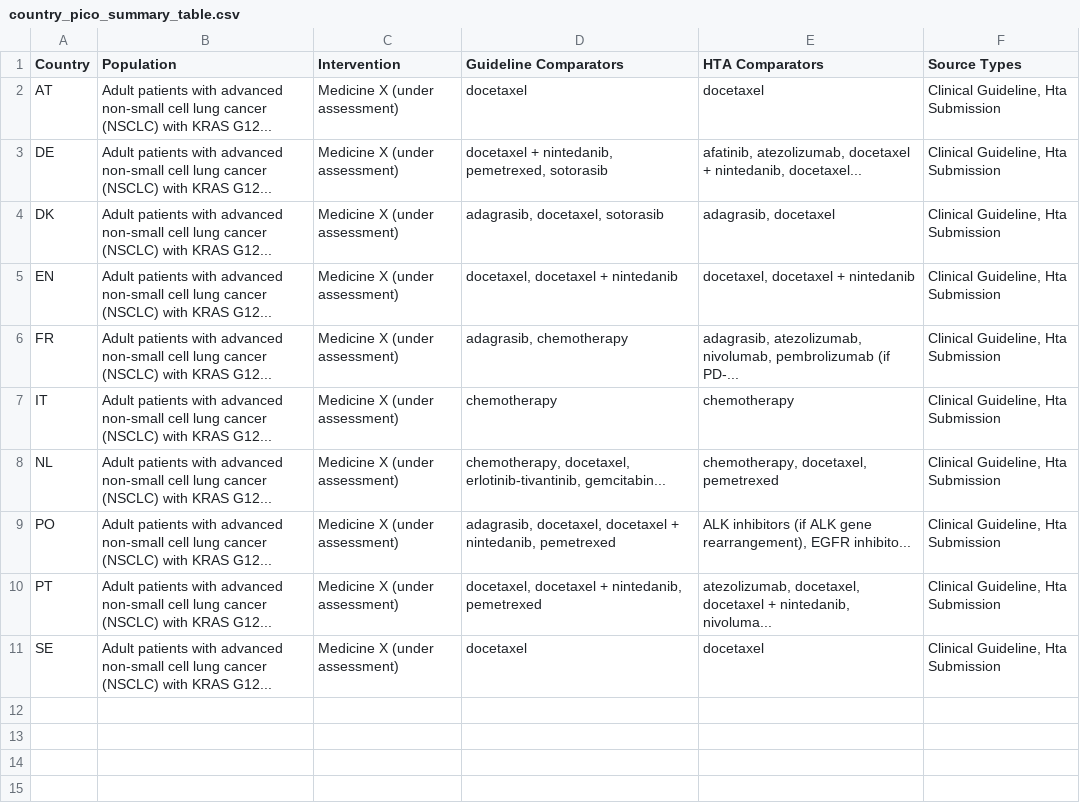
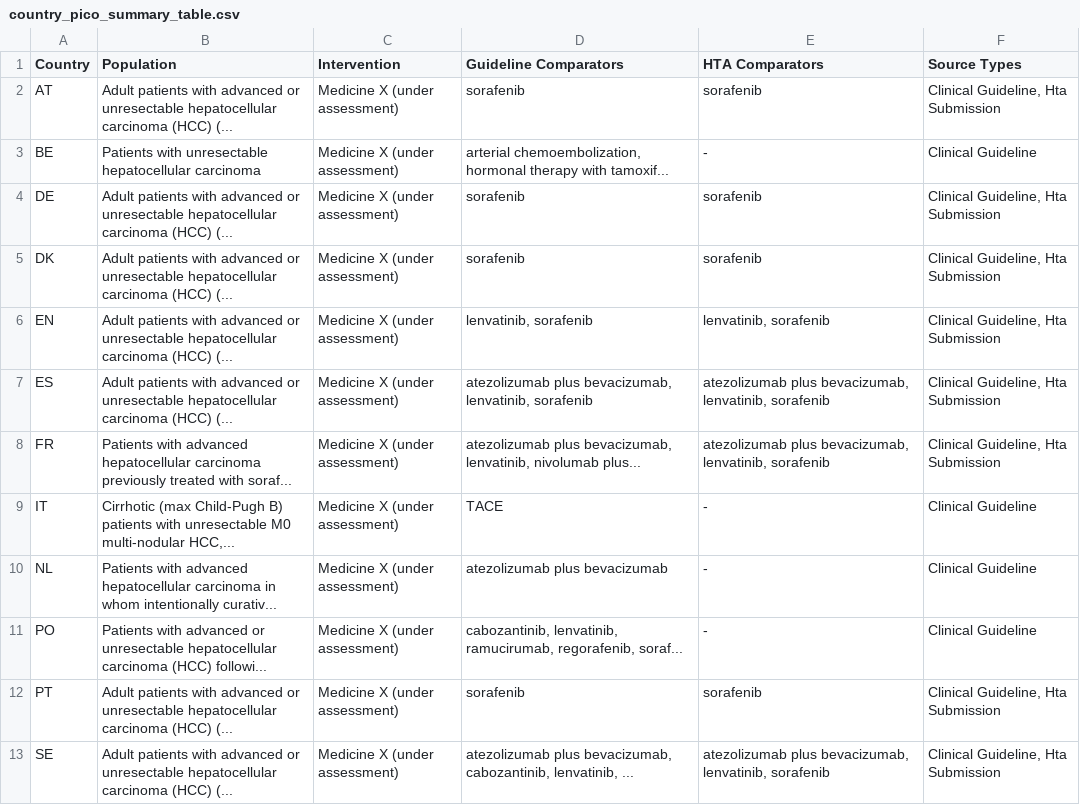
Before and after one commit to BartJanBoverhof/pico-parser-llm, a CSV file: results/visualizations/country_pico_summary_table.csv, drawn as a sheet.

```diff
--- a/results/visualizations/country_pico_summary_table.csv
+++ b/results/visualizations/country_pico_summary_table.csv
@@ -1,11 +1,13 @@
 Country,Population,Intervention,Guideline Comparators,HTA Comparators,Source Types
-AT,Adult patients with advanced non-small cell lung cancer (NSCLC) with KRAS G12...,Medicine X (under assessment),docetaxel,docetaxel,"Clinical Guideline, Hta Submission"
-DE,Adult patients with advanced non-small cell lung cancer (NSCLC) with KRAS G12...,Medicine X (under assessment),"docetaxel + nintedanib, pemetrexed, sotorasib","afatinib, atezolizumab, docetaxel + nintedanib, docetaxel...","Clinical Guideline, Hta Submission"
-DK,Adult patients with advanced non-small cell lung cancer (NSCLC) with KRAS G12...,Medicine X (under assessment),"adagrasib, docetaxel, sotorasib","adagrasib, docetaxel","Clinical Guideline, Hta Submission"
-EN,Adult patients with advanced non-small cell lung cancer (NSCLC) with KRAS G12...,Medicine X (under assessment),"docetaxel, docetaxel + nintedanib","docetaxel, docetaxel + nintedanib","Clinical Guideline, Hta Submission"
-FR,Adult patients with advanced non-small cell lung cancer (NSCLC) with KRAS G12...,Medicine X (under assessment),"adagrasib, chemotherapy","adagrasib, atezolizumab, nivolumab, pembrolizumab (if PD-...","Clinical Guideline, Hta Submission"
-IT,Adult patients with advanced non-small cell lung cancer (NSCLC) with KRAS G12...,Medicine X (under assessment),chemotherapy,chemotherapy,"Clinical Guideline, Hta Submission"
-NL,Adult patients with advanced non-small cell lung cancer (NSCLC) with KRAS G12...,Medicine X (under assessment),"chemotherapy, docetaxel, erlotinib-tivantinib, gemcitabin...","chemotherapy, docetaxel, pemetrexed","Clinical Guideline, Hta Submission"
-PO,Adult patients with advanced non-small cell lung cancer (NSCLC) with KRAS G12...,Medicine X (under assessment),"adagrasib, docetaxel, docetaxel + nintedanib, pemetrexed","ALK inhibitors (if ALK gene rearrangement), EGFR inhibito...","Clinical Guideline, Hta Submission"
-PT,Adult patients with advanced non-small cell lung cancer (NSCLC) with KRAS G12...,Medicine X (under assessment),"docetaxel, docetaxel + nintedanib, pemetrexed","atezolizumab, docetaxel, docetaxel + nintedanib, nivoluma...","Clinical Guideline, Hta Submission"
-SE,Adult patients with advanced non-small cell lung cancer (NSCLC) with KRAS G12...,Medicine X (under assessment),docetaxel,docetaxel,"Clinical Guideline, Hta Submission"
+AT,Adult patients with advanced or unresectable hepatocellular carcinoma (HCC) (...,Medicine X (under assessment),sorafenib,sorafenib,"Clinical Guideline, Hta Submission"
+BE,Patients with unresectable hepatocellular carcinoma,Medicine X (under assessment),"arterial chemoembolization, hormonal therapy with tamoxif...",-,Clinical Guideline
+DE,Adult patients with advanced or unresectable hepatocellular carcinoma (HCC) (...,Medicine X (under assessment),sorafenib,sorafenib,"Clinical Guideline, Hta Submission"
+DK,Adult patients with advanced or unresectable hepatocellular carcinoma (HCC) (...,Medicine X (under assessment),sorafenib,sorafenib,"Clinical Guideline, Hta Submission"
+EN,Adult patients with advanced or unresectable hepatocellular carcinoma (HCC) (...,Medicine X (under assessment),"lenvatinib, sorafenib","lenvatinib, sorafenib","Clinical Guideline, Hta Submission"
+ES,Adult patients with advanced or unresectable hepatocellular carcinoma (HCC) (...,Medicine X (under assessment),"atezolizumab plus bevacizumab, lenvatinib, sorafenib","atezolizumab plus bevacizumab, lenvatinib, sorafenib","Clinical Guideline, Hta Submission"
+FR,Patients with advanced hepatocellular carcinoma previously treated with soraf...,Medicine X (under assessment),"atezolizumab plus bevacizumab, lenvatinib, nivolumab plus...","atezolizumab plus bevacizumab, lenvatinib, sorafenib","Clinical Guideline, Hta Submission"
+IT,"Cirrhotic (max Child-Pugh B) patients with unresectable M0 multi-nodular HCC,...",Medicine X (under assessment),TACE,-,Clinical Guideline
+NL,Patients with advanced hepatocellular carcinoma in whom intentionally curativ...,Medicine X (under assessment),atezolizumab plus bevacizumab,-,Clinical Guideline
+PO,Patients with advanced or unresectable hepatocellular carcinoma (HCC) followi...,Medicine X (under assessment),"cabozantinib, lenvatinib, ramucirumab, regorafenib, soraf...",-,Clinical Guideline
+PT,Adult patients with advanced or unresectable hepatocellular carcinoma (HCC) (...,Medicine X (under assessment),sorafenib,sorafenib,"Clinical Guideline, Hta Submission"
+SE,Adult patients with advanced or unresectable hepatocellular carcinoma (HCC) (...,Medicine X (under assessment),"atezolizumab plus bevacizumab, cabozantinib, lenvatinib, ...","atezolizumab plus bevacizumab, lenvatinib, sorafenib","Clinical Guideline, Hta Submission"
```
Also changed, not shown: 20 other files.
